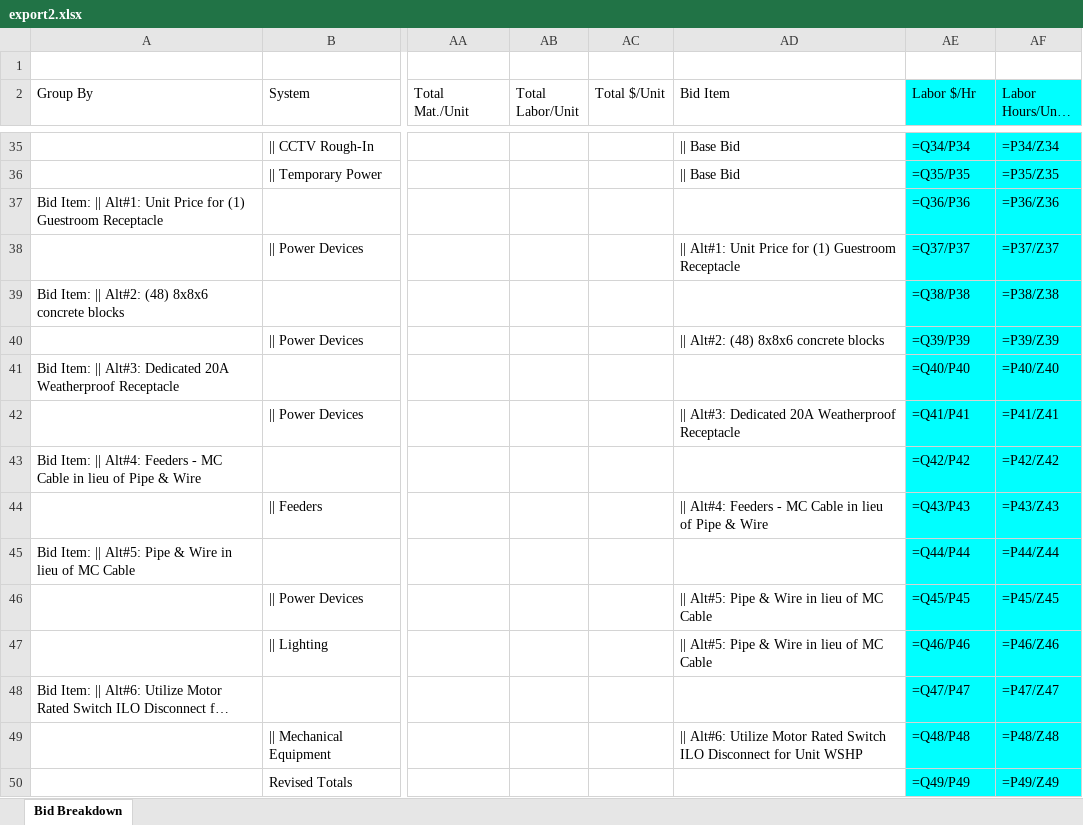
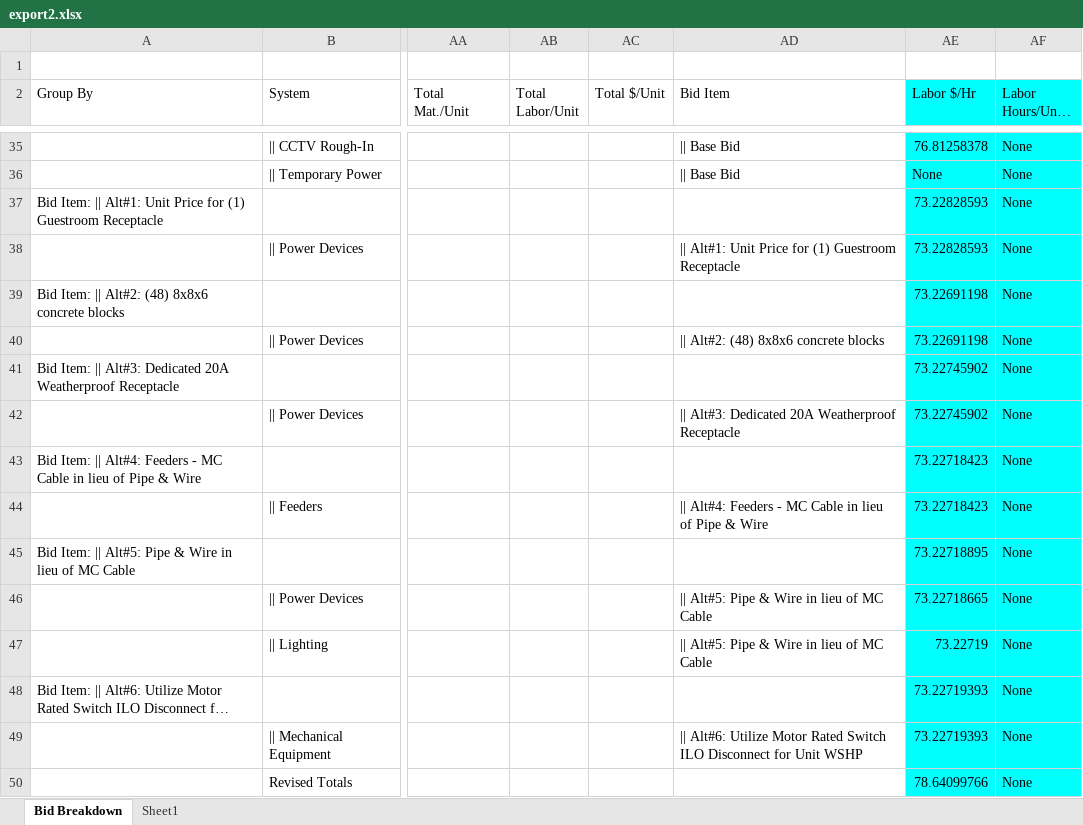
Before and after one commit to TiltMagic/ExcelMetrics, an Excel workbook: export2.xlsx, sheet Bid Breakdown, drawn as a sheet; only a part is shown, gaps mark what is left out; long unchanged cells end in …; values as stored, in another font and other column widths than the file's, no borders; formulas without a stored value are shown as written; the diff covers the shown part only; the diff names each change by its address in the sheet, - before the commit and + after, or states it on an @@ line.

```diff
--- a/export2.xlsx (sheet Bid Breakdown)
+++ b/export2.xlsx (sheet Bid Breakdown)
+sheet tab: Sheet1
-AE35 (Labor $/Hr): =Q34/P34
+AE35 (Labor $/Hr): 76.81258378
-AF35 (Labor Hours/Unit Area): =P34/Z34
+AF35 (Labor Hours/Unit Area): None
-AE36 (Labor $/Hr): =Q35/P35
+AE36 (Labor $/Hr): None
-AF36 (Labor Hours/Unit Area): =P35/Z35
+AF36 (Labor Hours/Unit Area): None
-AE37 (Labor $/Hr): =Q36/P36
+AE37 (Labor $/Hr): 73.22828593
-AF37 (Labor Hours/Unit Area): =P36/Z36
+AF37 (Labor Hours/Unit Area): None
-AE38 (Labor $/Hr): =Q37/P37
+AE38 (Labor $/Hr): 73.22828593
-AF38 (Labor Hours/Unit Area): =P37/Z37
+AF38 (Labor Hours/Unit Area): None
-AE39 (Labor $/Hr): =Q38/P38
+AE39 (Labor $/Hr): 73.22691198
-AF39 (Labor Hours/Unit Area): =P38/Z38
+AF39 (Labor Hours/Unit Area): None
-AE40 (Labor $/Hr): =Q39/P39
+AE40 (Labor $/Hr): 73.22691198
-AF40 (Labor Hours/Unit Area): =P39/Z39
+AF40 (Labor Hours/Unit Area): None
-AE41 (Labor $/Hr): =Q40/P40
+AE41 (Labor $/Hr): 73.22745902
-AF41 (Labor Hours/Unit Area): =P40/Z40
+AF41 (Labor Hours/Unit Area): None
-AE42 (Labor $/Hr): =Q41/P41
+AE42 (Labor $/Hr): 73.22745902
-AF42 (Labor Hours/Unit Area): =P41/Z41
+AF42 (Labor Hours/Unit Area): None
-AE43 (Labor $/Hr): =Q42/P42
+AE43 (Labor $/Hr): 73.22718423
-AF43 (Labor Hours/Unit Area): =P42/Z42
+AF43 (Labor Hours/Unit Area): None
-AE44 (Labor $/Hr): =Q43/P43
+AE44 (Labor $/Hr): 73.22718423
-AF44 (Labor Hours/Unit Area): =P43/Z43
+AF44 (Labor Hours/Unit Area): None
-AE45 (Labor $/Hr): =Q44/P44
+AE45 (Labor $/Hr): 73.22718895
-AF45 (Labor Hours/Unit Area): =P44/Z44
+AF45 (Labor Hours/Unit Area): None
-AE46 (Labor $/Hr): =Q45/P45
+AE46 (Labor $/Hr): 73.22718665
-AF46 (Labor Hours/Unit Area): =P45/Z45
+AF46 (Labor Hours/Unit Area): None
-AE47 (Labor $/Hr): =Q46/P46
+AE47 (Labor $/Hr): 73.22719
-AF47 (Labor Hours/Unit Area): =P46/Z46
+AF47 (Labor Hours/Unit Area): None
-AE48 (Labor $/Hr): =Q47/P47
+AE48 (Labor $/Hr): 73.22719393
-AF48 (Labor Hours/Unit Area): =P47/Z47
+AF48 (Labor Hours/Unit Area): None
-AE49 (Labor $/Hr): =Q48/P48
+AE49 (Labor $/Hr): 73.22719393
-AF49 (Labor Hours/Unit Area): =P48/Z48
+AF49 (Labor Hours/Unit Area): None
-AE50 (Labor $/Hr): =Q49/P49
+AE50 (Labor $/Hr): 78.64099766
-AF50 (Labor Hours/Unit Area): =P49/Z49
+AF50 (Labor Hours/Unit Area): None
```
Also changed, not shown: 64 edited cells elsewhere in this sheet, export1.xlsx, export3.xlsx, 3 other files.
